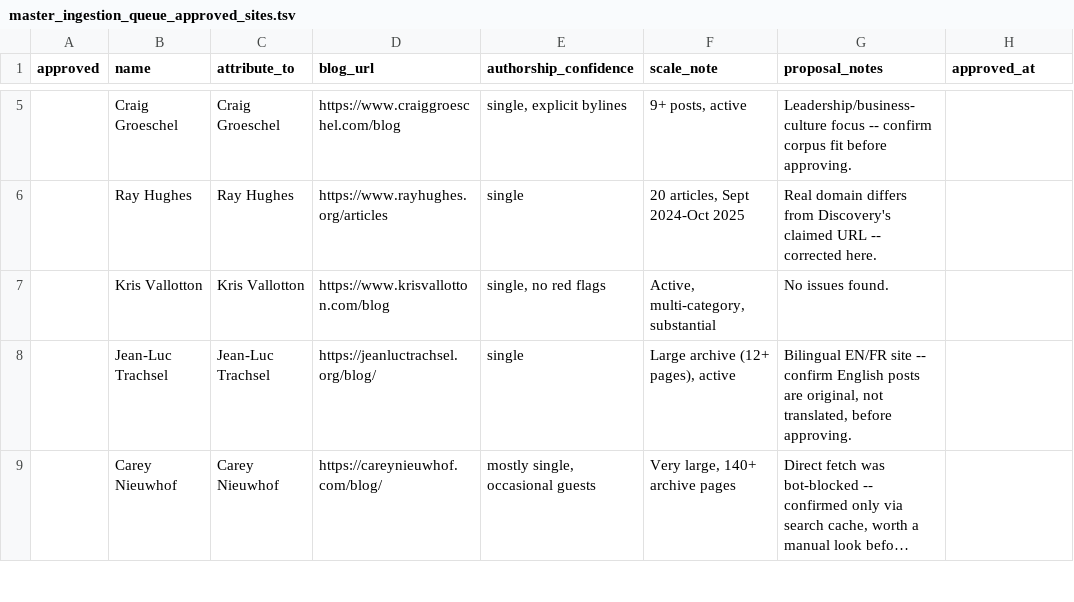
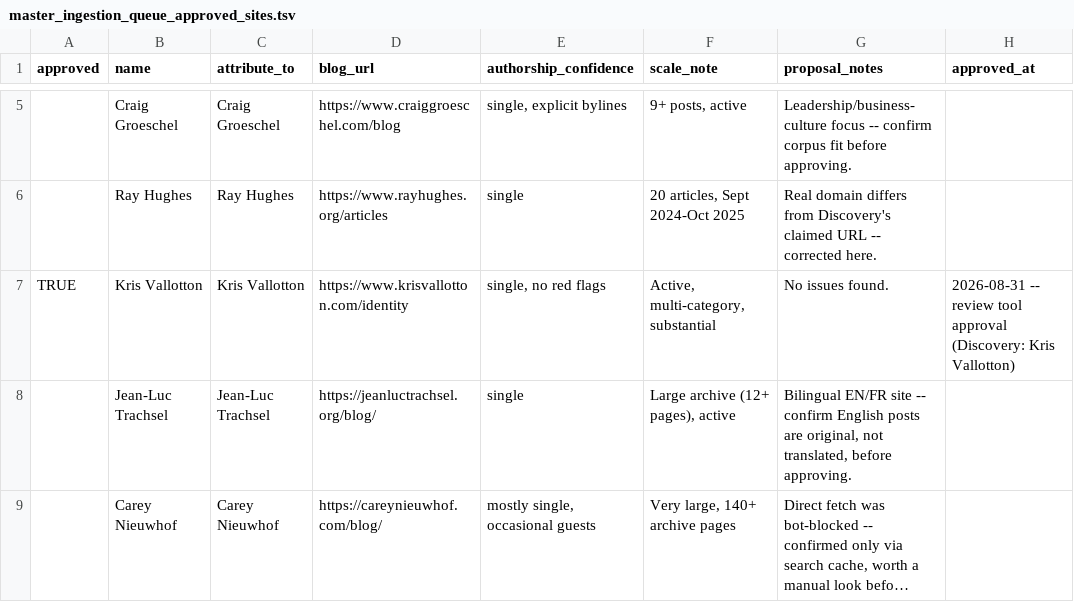
Before and after one commit to alxwhitley/new-wine, a TSV file: docs/ingestion/master_ingestion_queue_approved_sites.tsv, drawn as a sheet; only a part is shown, gaps mark what is left out; long unchanged cells end in …; the diff names each change by its address in the sheet, - before the commit and + after, or states it on an @@ line.

```diff
--- a/docs/ingestion/master_ingestion_queue_approved_sites.tsv
+++ b/docs/ingestion/master_ingestion_queue_approved_sites.tsv
-A7 (approved): (empty)
+A7 (approved): TRUE
-D7 (blog_url): https://www.krisvallotton.com/blog
+D7 (blog_url): https://www.krisvallotton.com/identity
-H7 (approved_at): (empty)
+H7 (approved_at): 2026-08-31 -- review tool approval (Discovery: Kris Vallotton)
```
Also changed, not shown: docs/ingestion/master_ingestion_queue_discovery.tsv.
